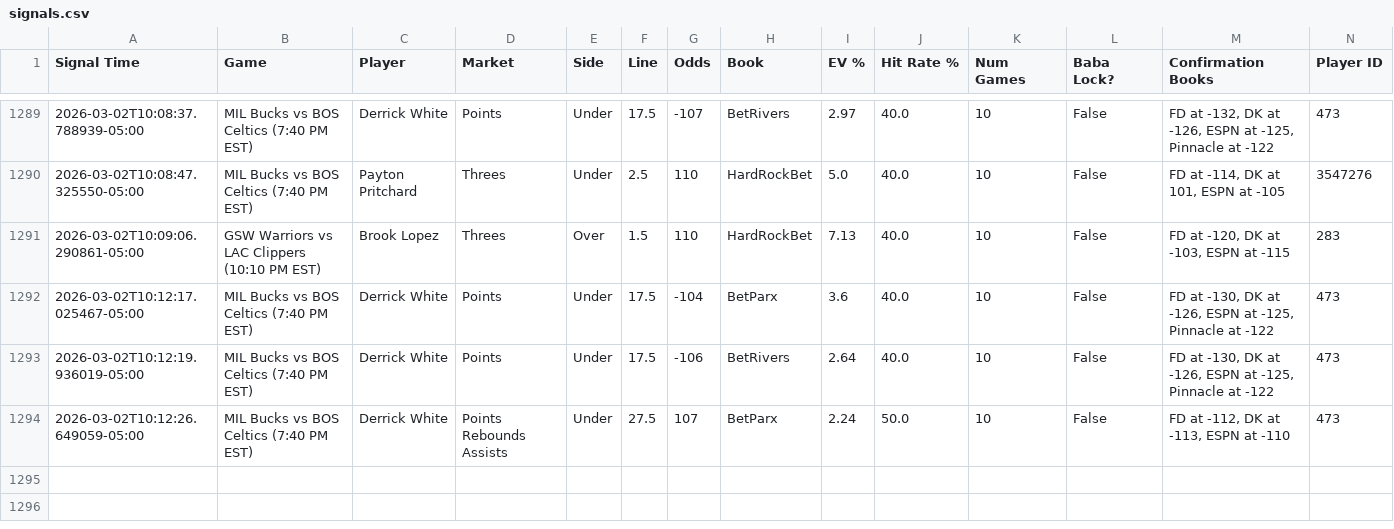
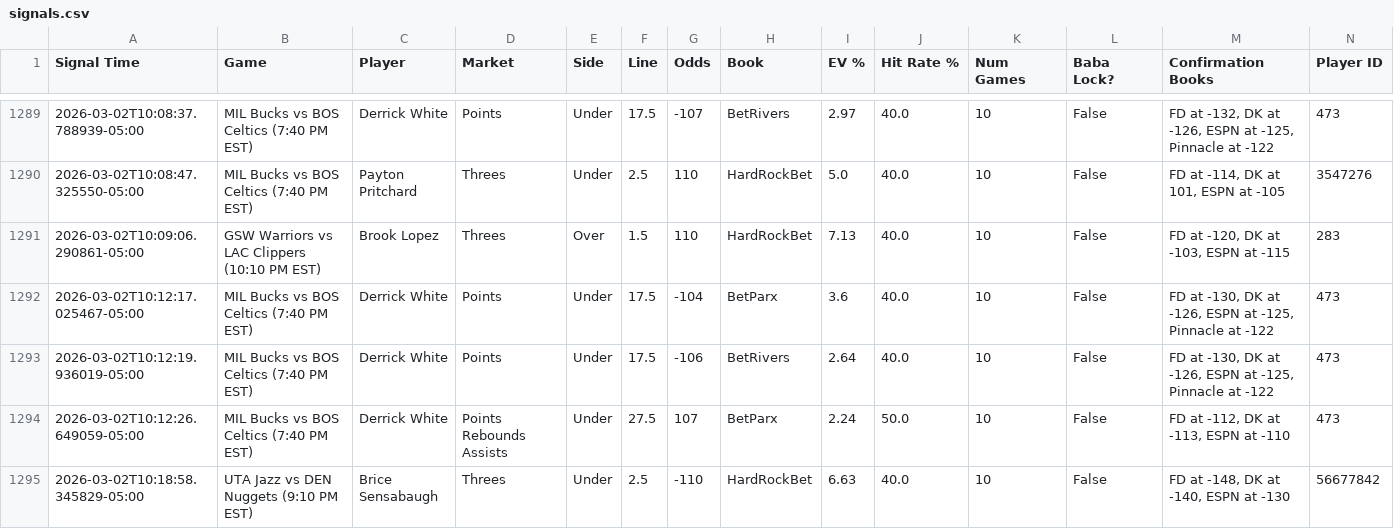
Before and after one commit to michaeljhart12-byte/Baba-Bot-Dashboard, a CSV file: signals.csv, drawn as a sheet; only a part is shown, gaps mark what is left out; rows hold the shown columns only; the diff names each change by its address in the sheet, - before the commit and + after, or states it on an @@ line.

Commit message:
Auto-update signals.csv

```diff
--- a/signals.csv
+++ b/signals.csv
+row 1295: 2026-03-02T10:18:58.345829-05:00 | UTA Jazz vs DEN Nuggets (9:10 PM EST) | Brice Sensabaugh | Threes | Under | 2.5 | -110 | HardRockBet | 6.63 | 40.0 | 10 | False | FD at -148, DK at -140, ESPN at -130 | 56677842
```
